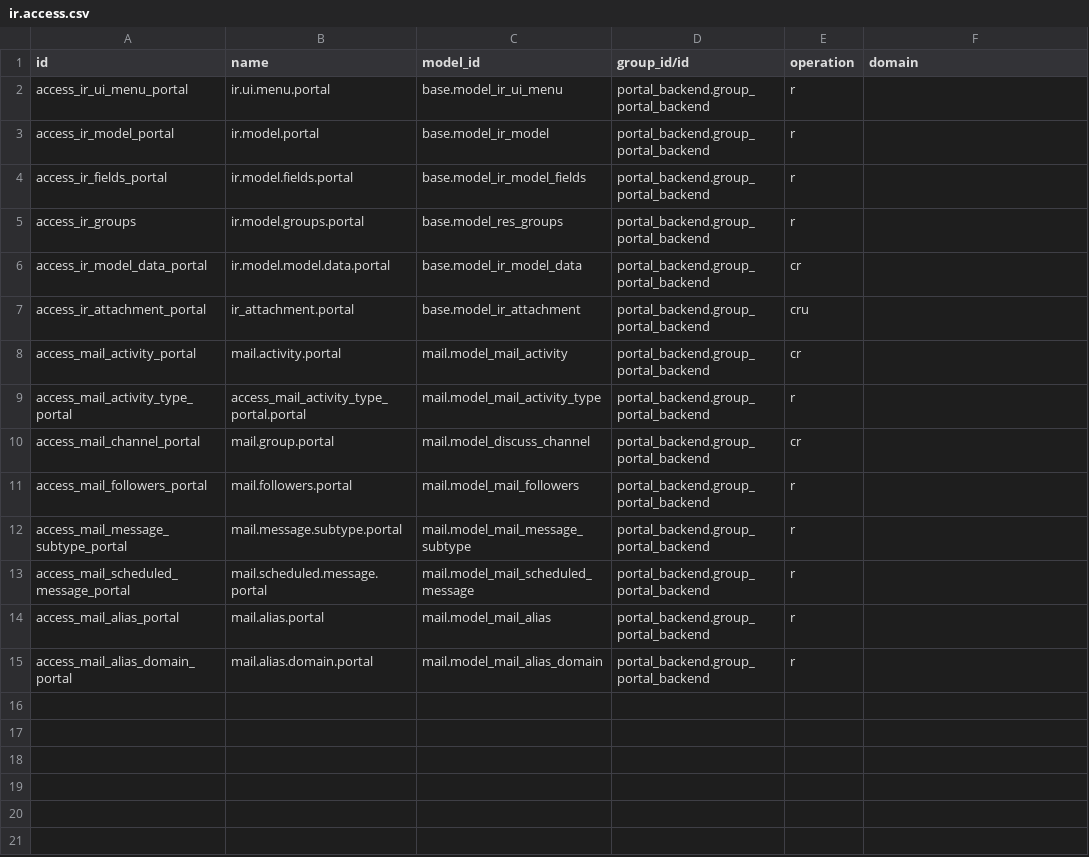
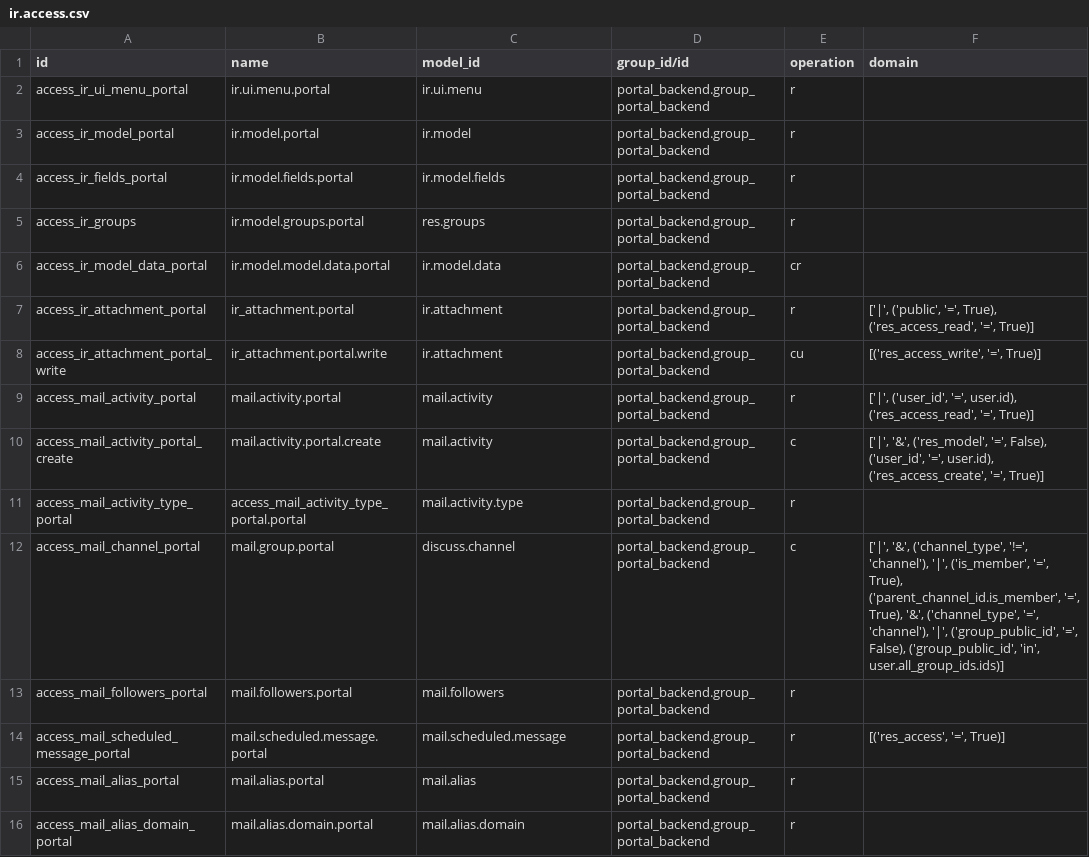
Before and after one commit to ingadhoc/miscellaneous, a CSV file: portal_backend/security/ir.access.csv, drawn as a sheet.

Commit message:
[FIX] portal_backend: adapt to 20.0
- ir.access: give each access the domain the core gives to internal
  users on the same model. In 20.0 the accesses of the groups of a user
  are OR-ed, and an empty domain opened every record: Portal Backend
  read and wrote every attachment, read every channel (private chats
  included), activity, scheduled message and internal subtype. The
  record rules and the attachment checks of 19.0 are now ir.access
  domains given to base.group_user only. model_id holds the model name.
- res.users: an external user never holds base.group_user_regular, which
  every non light group implies (the Portal Backend and Advanced Portal
  groups) and shows the Discuss and Apps root menus. Not by declaring
  those groups light (_get_light_group_xmlids): the Advanced Portal
  groups come from other modules (portal_holidays, portal_timesheet,
  academic, ...), and each one would have to declare its own.
- access_type: switching from an external type to Internal grants the
  default groups, as the native Role does; the form applies the groups
  of the type right away, so picking a Role in the same edit no longer
  sends the type back; the stored value follows the groups when only
  the groups are written (has_group still answered the old ones).
- /mail/attachment/delete takes access_token_by_attachment_id now.
- field groups: 20.0 splits them on "," without stripping spaces.
- Advanced Portal widget: Owl 3 props are live, wrap them instead of
  copying them.
- demo: res.partner.company_name is gone in 20.0.

Part-of: ingadhoc/miscellaneous#471
Signed-off-by: Matias Velazquez <mav@adhoc.com.ar>

```diff
--- a/portal_backend/security/ir.access.csv
+++ b/portal_backend/security/ir.access.csv
@@ -1,15 +1,16 @@
 id,name,model_id,group_id/id,operation,domain
-access_ir_ui_menu_portal,ir.ui.menu.portal,base.model_ir_ui_menu,portal_backend.group_portal_backend,r,
-access_ir_model_portal,ir.model.portal,base.model_ir_model,portal_backend.group_portal_backend,r,
-access_ir_fields_portal,ir.model.fields.portal,base.model_ir_model_fields,portal_backend.group_portal_backend,r,
-access_ir_groups,ir.model.groups.portal,base.model_res_groups,portal_backend.group_portal_backend,r,
-access_ir_model_data_portal,ir.model.model.data.portal,base.model_ir_model_data,portal_backend.group_portal_backend,cr,
-access_ir_attachment_portal,ir_attachment.portal,base.model_ir_attachment,portal_backend.group_portal_backend,cru,
-access_mail_activity_portal,mail.activity.portal,mail.model_mail_activity,portal_backend.group_portal_backend,cr,
-access_mail_activity_type_portal,access_mail_activity_type_portal.portal,mail.model_mail_activity_type,portal_backend.group_portal_backend,r,
-access_mail_channel_portal,mail.group.portal,mail.model_discuss_channel,portal_backend.group_portal_backend,cr,
-access_mail_followers_portal,mail.followers.portal,mail.model_mail_followers,portal_backend.group_portal_backend,r,
-access_mail_message_subtype_portal,mail.message.subtype.portal,mail.model_mail_message_subtype,portal_backend.group_portal_backend,r,
-access_mail_scheduled_message_portal,mail.scheduled.message.portal,mail.model_mail_scheduled_message,portal_backend.group_portal_backend,r,
-access_mail_alias_portal,mail.alias.portal,mail.model_mail_alias,portal_backend.group_portal_backend,r,
-access_mail_alias_domain_portal,mail.alias.domain.portal,mail.model_mail_alias_domain,portal_backend.group_portal_backend,r,
+access_ir_ui_menu_portal,ir.ui.menu.portal,ir.ui.menu,portal_backend.group_portal_backend,r,
+access_ir_model_portal,ir.model.portal,ir.model,portal_backend.group_portal_backend,r,
+access_ir_fields_portal,ir.model.fields.portal,ir.model.fields,portal_backend.group_portal_backend,r,
+access_ir_groups,ir.model.groups.portal,res.groups,portal_backend.group_portal_backend,r,
+access_ir_model_data_portal,ir.model.model.data.portal,ir.model.data,portal_backend.group_portal_backend,cr,
+access_ir_attachment_portal,ir_attachment.portal,ir.attachment,portal_backend.group_portal_backend,r,"['|', ('public', '=', True), ('res_access_read', '=', True)]"
+access_ir_attachment_portal_write,ir_attachment.portal.write,ir.attachment,portal_backend.group_portal_backend,cu,"[('res_access_write', '=', True)]"
+access_mail_activity_portal,mail.activity.portal,mail.activity,portal_backend.group_portal_backend,r,"['|', ('user_id', '=', user.id), ('res_access_read', '=', True)]"
+access_mail_activity_portal_create,mail.activity.portal.create,mail.activity,portal_backend.group_portal_backend,c,"['|', '&', ('res_model', '=', False), ('user_id', '=', user.id), ('res_access_create', '=', True)]"
+access_mail_activity_type_portal,access_mail_activity_type_portal.portal,mail.activity.type,portal_backend.group_portal_backend,r,
+access_mail_channel_portal,mail.group.portal,discuss.channel,portal_backend.group_portal_backend,c,"['|', '&', ('channel_type', '!=', 'channel'), '|', ('is_member', '=', True), ('parent_channel_id.is_member', '=', True), '&', ('channel_type', '=', 'channel'), '|', ('group_public_id', '=', False), ('group_public_id', 'in', user.all_group_ids.ids)]"
+access_mail_followers_portal,mail.followers.portal,mail.followers,portal_backend.group_portal_backend,r,
+access_mail_scheduled_message_portal,mail.scheduled.message.portal,mail.scheduled.message,portal_backend.group_portal_backend,r,"[('res_access', '=', True)]"
+access_mail_alias_portal,mail.alias.portal,mail.alias,portal_backend.group_portal_backend,r,
+access_mail_alias_domain_portal,mail.alias.domain.portal,mail.alias.domain,portal_backend.group_portal_backend,r,
```
Also changed, not shown: 10 other files.
